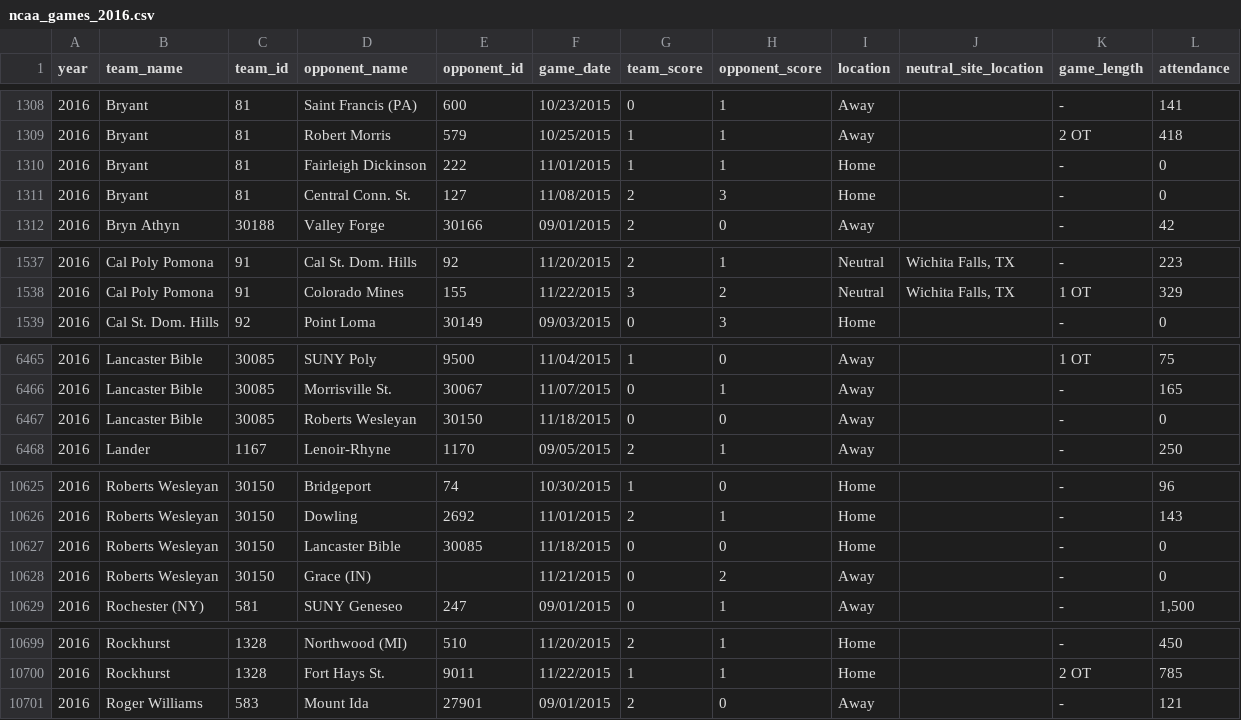
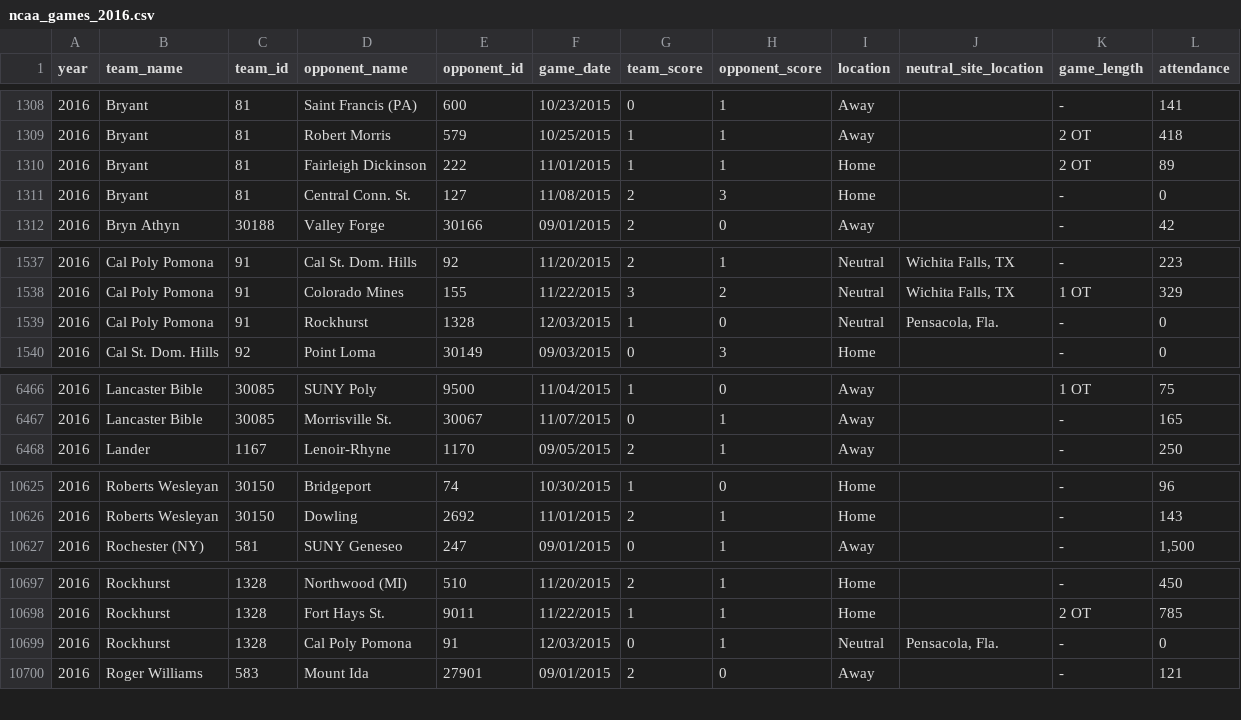
Before and after one commit to octonion/soccer-m, a CSV file: ncaa/csv/ncaa_games_2016.csv, drawn as a sheet; only a part is shown, gaps mark what is left out; the diff covers the shown part only.

Commit message:
NCAA men's soccer update.

```diff
--- a/ncaa/csv/ncaa_games_2016.csv
+++ b/ncaa/csv/ncaa_games_2016.csv
@@ -1309,3 +1309,3 @@ year,team_name,team_id,opponent_name,opponent_id,game_date,team_score,opponent_s
 2016,Bryant,81,Robert Morris,579,10/25/2015,1,1,Away,"",2 OT,418
-2016,Bryant,81,Fairleigh Dickinson,222,11/01/2015,1,1,Home,"",-,0
+2016,Bryant,81,Fairleigh Dickinson,222,11/01/2015,1,1,Home,"",2 OT,89
 2016,Bryant,81,Central Conn. St.,127,11/08/2015,2,3,Home,"",-,0
@@ -1538,2 +1538,3 @@ year,team_name,team_id,opponent_name,opponent_id,game_date,team_score,opponent_s
 2016,Cal Poly Pomona,91,Colorado Mines,155,11/22/2015,3,2,Neutral,"Wichita Falls, TX",1 OT,329
+2016,Cal Poly Pomona,91,Rockhurst,1328,12/03/2015,1,0,Neutral,"Pensacola, Fla.",-,0
 2016,Cal St. Dom. Hills,92,Point Loma,30149,09/03/2015,0,3,Home,"",-,0
@@ -6466,3 +6467,2 @@ year,team_name,team_id,opponent_name,opponent_id,game_date,team_score,opponent_s
 2016,Lancaster Bible,30085,Morrisville St.,30067,11/07/2015,0,1,Away,"",-,165
-2016,Lancaster Bible,30085,Roberts Wesleyan,30150,11/18/2015,0,0,Away,"",-,0
 2016,Lander,1167,Lenoir-Rhyne,1170,09/05/2015,2,1,Away,"",-,250
@@ -10626,4 +10626,2 @@ year,team_name,team_id,opponent_name,opponent_id,game_date,team_score,opponent_s
 2016,Roberts Wesleyan,30150,Dowling,2692,11/01/2015,2,1,Home,"",-,143
-2016,Roberts Wesleyan,30150,Lancaster Bible,30085,11/18/2015,0,0,Home,"",-,0
-2016,Roberts Wesleyan,30150,Grace (IN),,11/21/2015,0,2,Away,"",-,0
 2016,Rochester (NY),581,SUNY Geneseo,247,09/01/2015,0,1,Away,"",-,"1,500"
@@ -10700,2 +10698,3 @@ year,team_name,team_id,opponent_name,opponent_id,game_date,team_score,opponent_s
 2016,Rockhurst,1328,Fort Hays St.,9011,11/22/2015,1,1,Home,"",2 OT,785
+2016,Rockhurst,1328,Cal Poly Pomona,91,12/03/2015,0,1,Neutral,"Pensacola, Fla.",-,0
 2016,Roger Williams,583,Mount Ida,27901,09/01/2015,2,0,Away,"",-,121
```
Also changed, not shown: 13 edited cells elsewhere in this file, ncaa/csv/ncaa_records_2016.csv, 3 other files.
